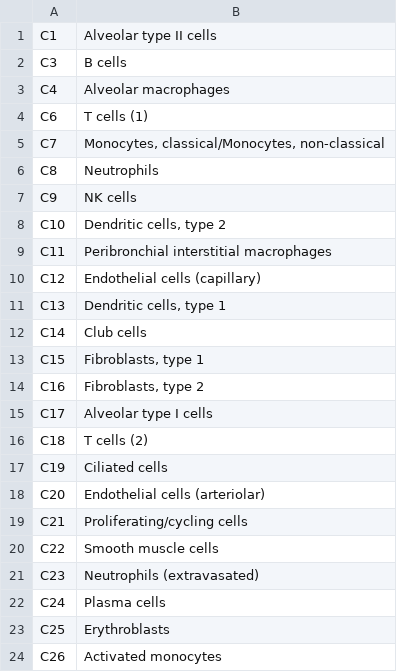
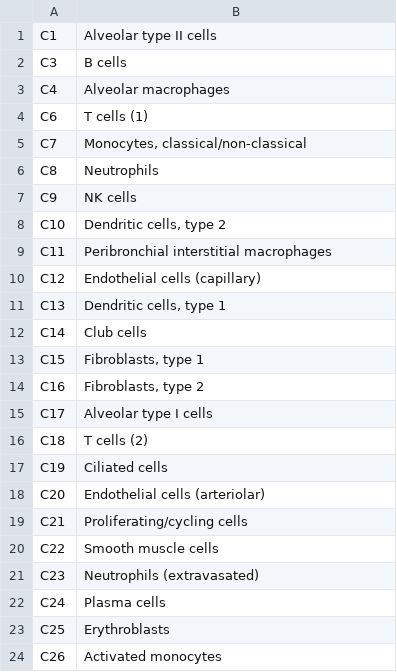
Before and after one commit to mxposed/sickle, a CSV file: 00-metadata/MCA_clusters.csv, drawn as a sheet.

```diff
--- a/00-metadata/MCA_clusters.csv
+++ b/00-metadata/MCA_clusters.csv
@@ -4,3 +4,3 @@ C4,"Alveolar macrophages"
 C6,"T cells (1)"
-C7,"Monocytes, classical/Monocytes, non-classical"
+C7,"Monocytes, classical/non-classical"
 C8,"Neutrophils"
```
Also changed, not shown: 00-metadata/SC01v2_to_MCA.csv, 00-metadata/SC01v2_to_SC03.csv, 4 other files.
